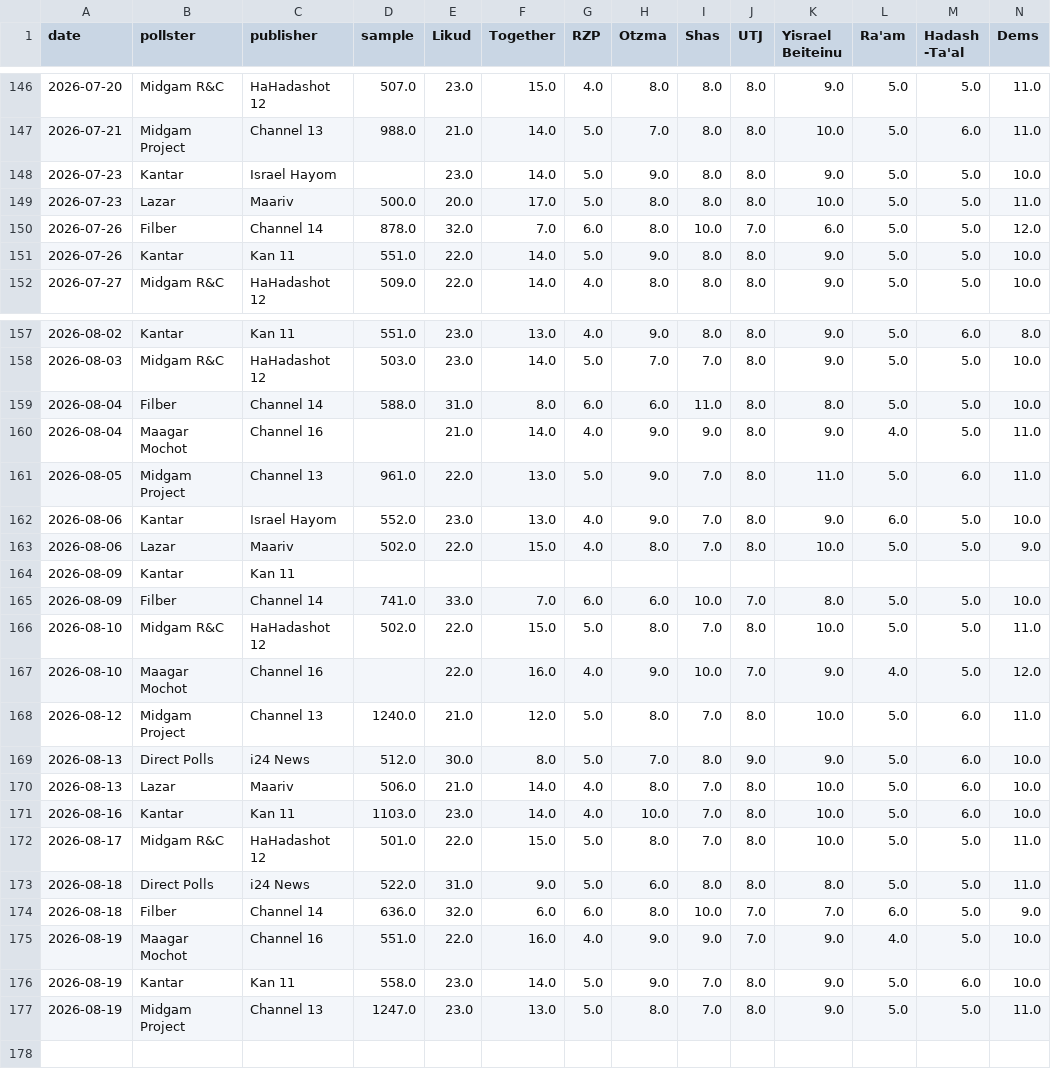
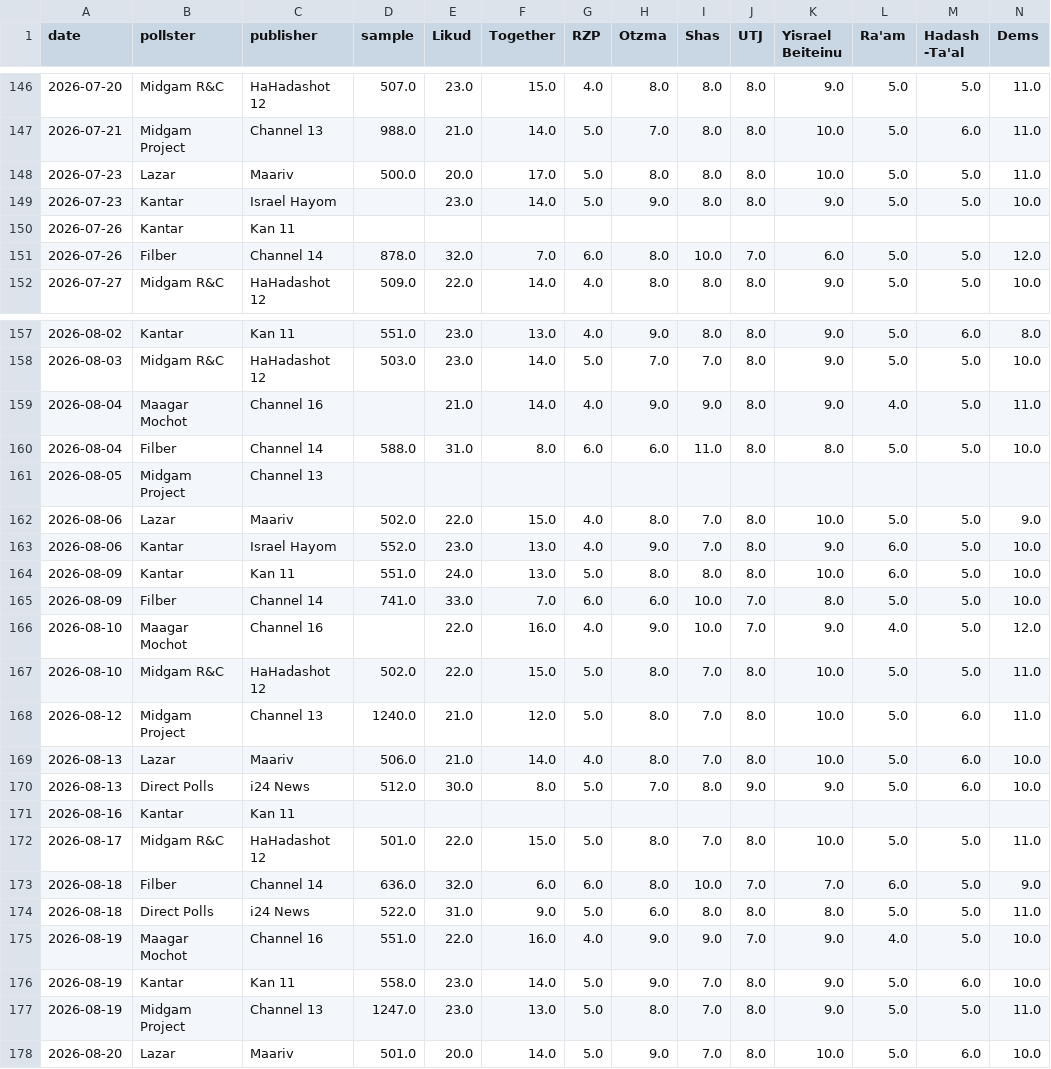
Before and after one commit to NoNOno0100/election-meter, a CSV file: polls.csv, drawn as a sheet; only a part is shown, gaps mark what is left out; removed rows and columns are numbered as before the commit, all else as after; rows hold the shown columns only; the diff covers the shown part only; the diff names each change by its address in the sheet, - before the commit and + after, or states it on an @@ line.

```diff
--- a/polls.csv
+++ b/polls.csv
@@ row 149 moved to row 148: 2026-07-23 @@
+row 150: 2026-07-26 | Kantar | Kan 11
-row 151: 2026-07-26 | Kantar | Kan 11 | 551.0 | 22.0 | 14.0 | 5.0 | 9.0 | 8.0 | 8.0 | 9.0 | 5.0 | 5.0 | 10.0
@@ row 160 moved to row 159: 2026-08-04 @@
-row 161: 2026-08-05 | Midgam Project | Channel 13 | 961.0 | 22.0 | 13.0 | 5.0 | 9.0 | 7.0 | 8.0 | 11.0 | 5.0 | 6.0 | 11.0
+row 161: 2026-08-05 | Midgam Project | Channel 13
@@ row 163 moved to row 162: 2026-08-06 @@
-row 164: 2026-08-09 | Kantar | Kan 11
+row 164: 2026-08-09 | Kantar | Kan 11 | 551.0 | 24.0 | 13.0 | 5.0 | 8.0 | 8.0 | 8.0 | 10.0 | 6.0 | 5.0 | 10.0
@@ row 167 moved to row 166: 2026-08-10 @@
@@ row 170 moved to row 169: 2026-08-13 @@
-row 171: 2026-08-16 | Kantar | Kan 11 | 1103.0 | 23.0 | 14.0 | 4.0 | 10.0 | 7.0 | 8.0 | 10.0 | 5.0 | 6.0 | 10.0
+row 171: 2026-08-16 | Kantar | Kan 11
@@ row 174 moved to row 173: 2026-08-18 @@
+row 178: 2026-08-20 | Lazar | Maariv | 501.0 | 20.0 | 14.0 | 5.0 | 9.0 | 7.0 | 8.0 | 10.0 | 5.0 | 6.0 | 10.0
```
Also changed, not shown: 10 moved rows elsewhere in this file, 4 other files.
